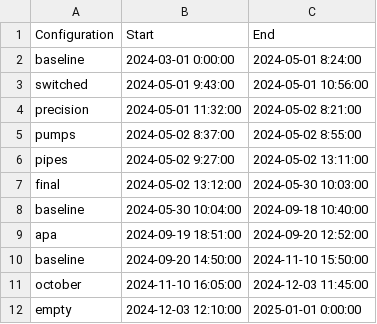
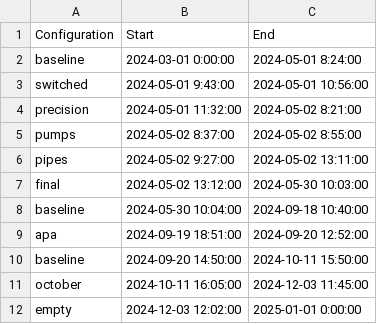
Before and after one commit to jcapo96/rtd, a CSV file: pdhd/ana/mapping/configurations.csv, drawn as a sheet.

```diff
--- a/pdhd/ana/mapping/configurations.csv
+++ b/pdhd/ana/mapping/configurations.csv
@@ -9,4 +9,4 @@ baseline,2024-05-30 10:04:00,2024-09-18 10:40:00
 apa,2024-09-19 18:51:00,2024-09-20 12:52:00
-baseline,2024-09-20 14:50:00,2024-11-10 15:50:00
-october,2024-11-10 16:05:00,2024-12-03 11:45:00
-empty,2024-12-03 12:10:00,2025-01-01 0:00:00
+baseline,2024-09-20 14:50:00,2024-10-11 15:50:00
+october,2024-10-11 16:05:00,2024-12-03 11:45:00
+empty,2024-12-03 12:02:00,2025-01-01 0:00:00
```
Also changed, not shown: pdhd/ana/mapping/empty.csv, pdhd/ana/mapping/october.csv, 24 other files.
